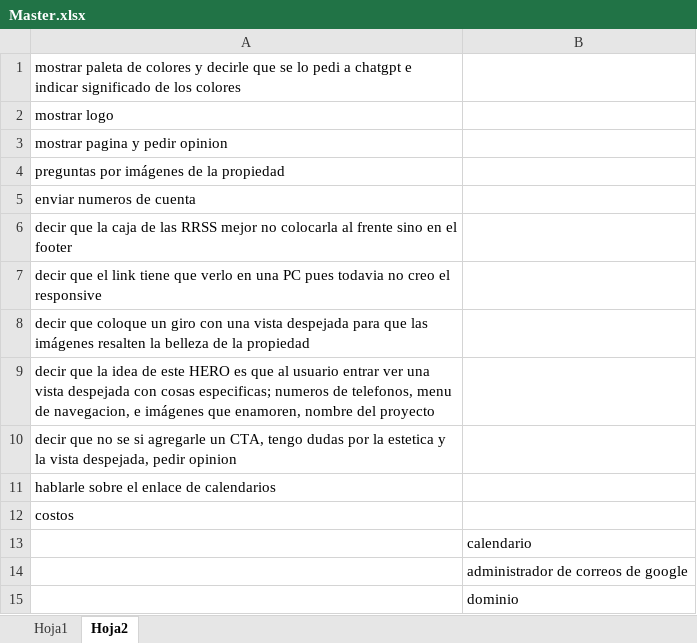
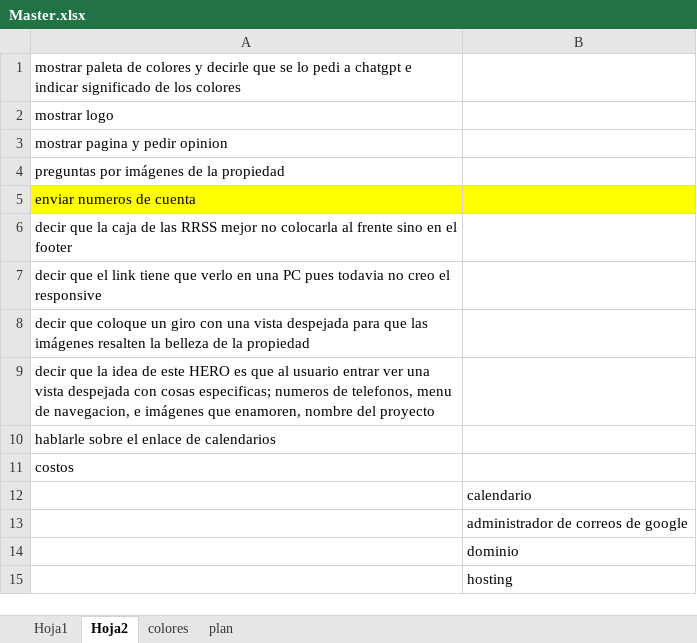
Before and after one commit to nanyovel/breakkoi, an Excel workbook: Master.xlsx, sheet Hoja2, drawn as a sheet; only a part is shown; the shorter side is filled out with more unchanged rows; values as stored, in another font and other column widths than the file's, no borders; the diff names each change by its address in the sheet, - before the commit and + after, or states it on an @@ line.

```diff
--- a/Master.xlsx (sheet Hoja2)
+++ b/Master.xlsx (sheet Hoja2)
+sheet tab: colores
+sheet tab: plan
-A5:B5 fill: none
+A5:B5 fill: #FFFF00
-row 10: decir que no se si agregarle un CTA, tengo dudas por la estetica y la vista despejada, pedir opinion
```
Also changed, not shown: 5 other files.
